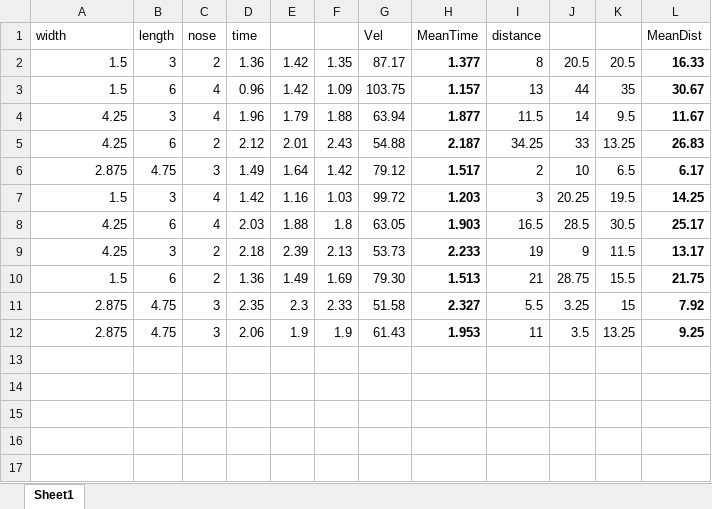
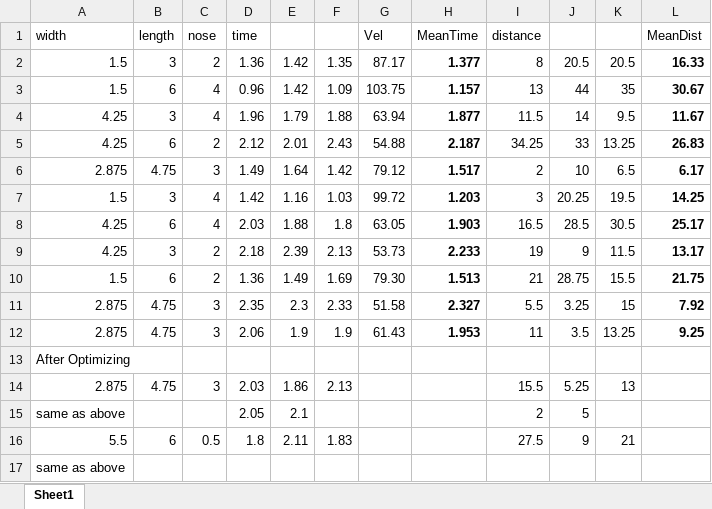
Before and after one commit to erikmg/DoE, an Excel workbook: Midterm Project/DropData.xlsx, sheet Sheet1, drawn as a sheet; values as stored, in another font and other column widths than the file's, no borders; the diff names each change by its address in the sheet, - before the commit and + after, or states it on an @@ line.

Commit message:
More data for optimized helicopter

```diff
--- a/Midterm Project/DropData.xlsx (sheet Sheet1)
+++ b/Midterm Project/DropData.xlsx (sheet Sheet1)
+row 13: After Optimizing
+row 14: 2.875 | 4.75 | 3 | 2.03 | 1.86 | 2.13 |  |  | 15.5 | 5.25 | 13
+row 15: same as above |  |  | 2.05 | 2.1 |  |  |  | 2 | 5
+row 16: 5.5 | 6 | 0.5 | 1.8 | 2.11 | 1.83 |  |  | 27.5 | 9 | 21
+row 17: same as above
```
Also changed, not shown: 1 other file.
